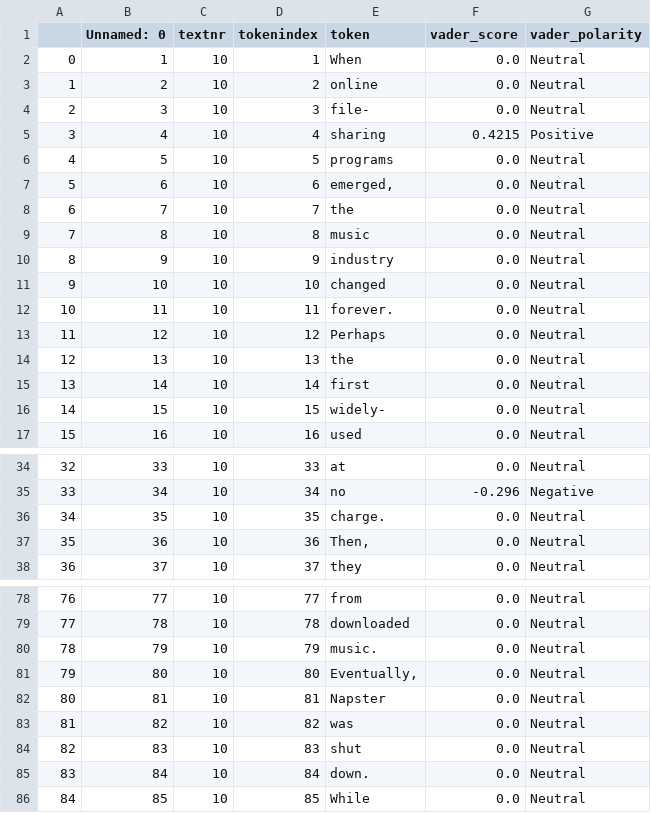
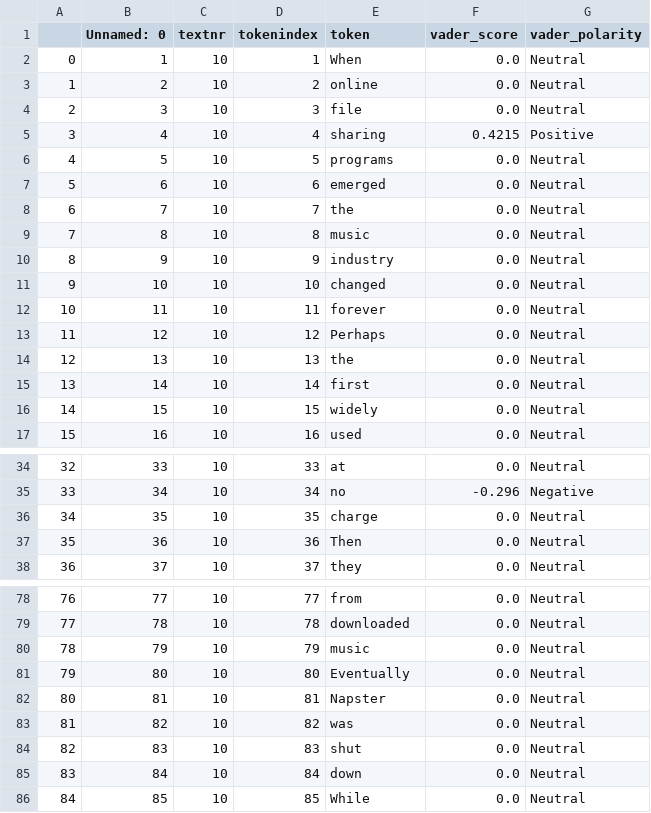
Before and after one commit to NatalieHennig/language-and-emotion, a CSV file: 05_output/10_vader_scores.csv, drawn as a sheet; only a part is shown, gaps mark what is left out; the diff covers the shown part only.

```diff
--- a/05_output/10_vader_scores.csv
+++ b/05_output/10_vader_scores.csv
@@ -3,6 +3,6 @@
 1,2,10,2,online,0.0,Neutral
-2,3,10,3,file-,0.0,Neutral
+2,3,10,3,file,0.0,Neutral
 3,4,10,4,sharing,0.4215,Positive
 4,5,10,5,programs,0.0,Neutral
-5,6,10,6,"emerged,",0.0,Neutral
+5,6,10,6,emerged,0.0,Neutral
 6,7,10,7,the,0.0,Neutral
@@ -11,3 +11,3 @@
 9,10,10,10,changed,0.0,Neutral
-10,11,10,11,forever.,0.0,Neutral
+10,11,10,11,forever,0.0,Neutral
 11,12,10,12,Perhaps,0.0,Neutral
@@ -15,3 +15,3 @@
 13,14,10,14,first,0.0,Neutral
-14,15,10,15,widely-,0.0,Neutral
+14,15,10,15,widely,0.0,Neutral
 15,16,10,16,used,0.0,Neutral
@@ -35,4 +35,4 @@
 33,34,10,34,no,-0.296,Negative
-34,35,10,35,charge.,0.0,Neutral
-35,36,10,36,"Then,",0.0,Neutral
+34,35,10,35,charge,0.0,Neutral
+35,36,10,36,Then,0.0,Neutral
 36,37,10,37,they,0.0,Neutral
@@ -79,4 +79,4 @@
 77,78,10,78,downloaded,0.0,Neutral
-78,79,10,79,music.,0.0,Neutral
-79,80,10,80,"Eventually,",0.0,Neutral
+78,79,10,79,music,0.0,Neutral
+79,80,10,80,Eventually,0.0,Neutral
 80,81,10,81,Napster,0.0,Neutral
@@ -84,3 +84,3 @@
 82,83,10,83,shut,0.0,Neutral
-83,84,10,84,down.,0.0,Neutral
+83,84,10,84,down,0.0,Neutral
 84,85,10,85,While,0.0,Neutral
```
Also changed, not shown: 8 edited cells elsewhere in this file, 05_output/11_vader_scores.csv, 05_output/1_vader_scores.csv, 9 other files.
